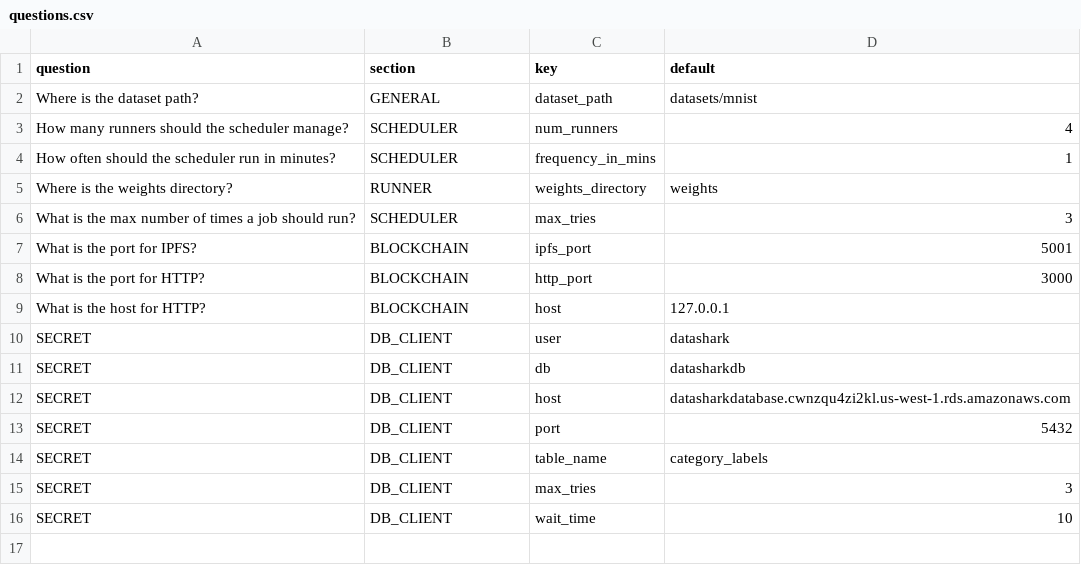
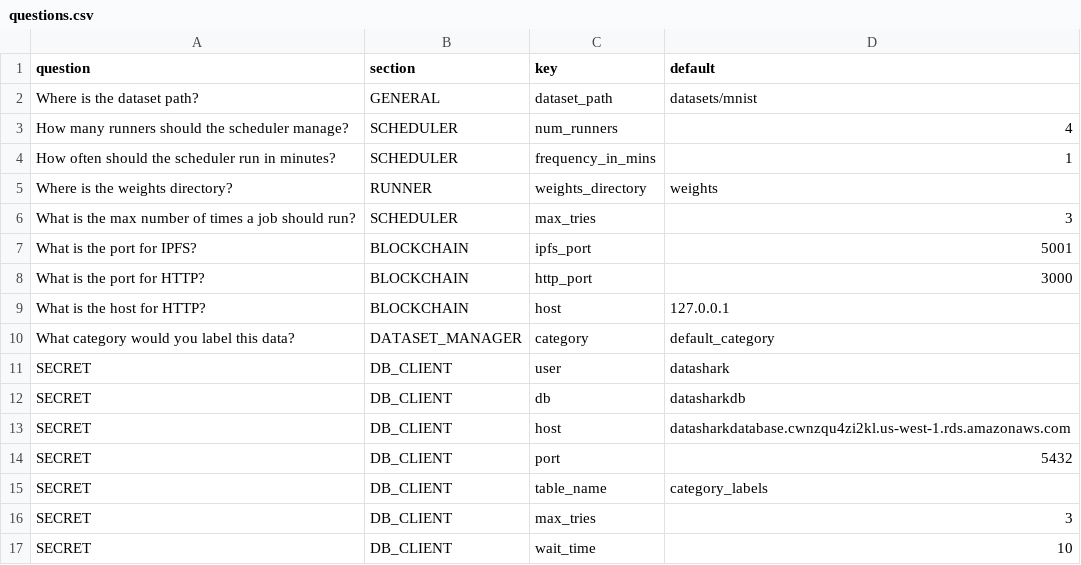
Before and after one commit to georgymh/decentralized-ml, a CSV file: core/questions.csv, drawn as a sheet.

```diff
--- a/core/questions.csv
+++ b/core/questions.csv
@@ -9,2 +9,3 @@ What is the port for HTTP?,BLOCKCHAIN,http_port,3000
 What is the host for HTTP?,BLOCKCHAIN,host,127.0.0.1
+What category would you label this data?,DATASET_MANAGER,category,default_category
 SECRET,DB_CLIENT,user,datashark
```
Also changed, not shown: 11 other files.
